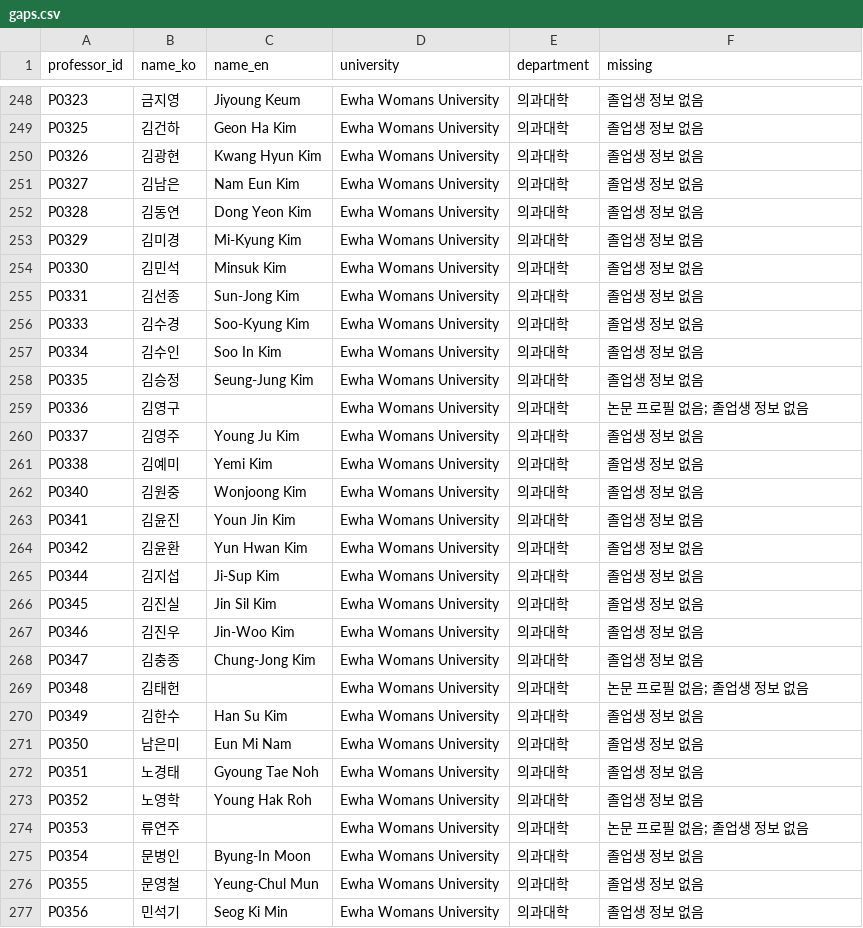
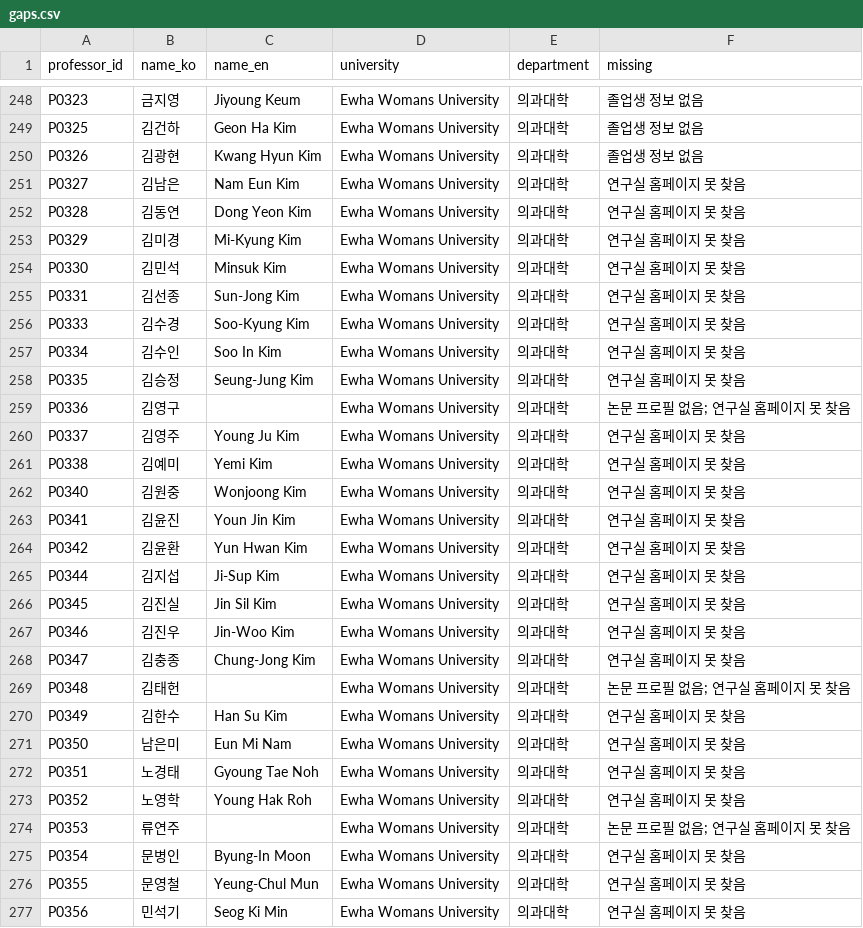
Before and after one commit to hyungjin1213-collab/about_bio, a CSV file: 0. korea bio map/output/gaps.csv, drawn as a sheet; only a part is shown, gaps mark what is left out; the diff covers the shown part only.

```diff
--- a/0. korea bio map/output/gaps.csv
+++ b/0. korea bio map/output/gaps.csv
@@ -250,28 +250,28 @@ P0325,김건하,Geon Ha Kim,Ewha Womans University,의과대학,졸업생 정보
 P0326,김광현,Kwang Hyun Kim,Ewha Womans University,의과대학,졸업생 정보 없음
-P0327,김남은,Nam Eun Kim,Ewha Womans University,의과대학,졸업생 정보 없음
-P0328,김동연,Dong Yeon Kim,Ewha Womans University,의과대학,졸업생 정보 없음
-P0329,김미경,Mi‐Kyung Kim,Ewha Womans University,의과대학,졸업생 정보 없음
-P0330,김민석,Minsuk Kim,Ewha Womans University,의과대학,졸업생 정보 없음
-P0331,김선종,Sun‐Jong Kim,Ewha Womans University,의과대학,졸업생 정보 없음
-P0333,김수경,Soo‐Kyung Kim,Ewha Womans University,의과대학,졸업생 정보 없음
-P0334,김수인,Soo In Kim,Ewha Womans University,의과대학,졸업생 정보 없음
-P0335,김승정,Seung-Jung Kim,Ewha Womans University,의과대학,졸업생 정보 없음
-P0336,김영구,,Ewha Womans University,의과대학,논문 프로필 없음; 졸업생 정보 없음
-P0337,김영주,Young Ju Kim,Ewha Womans University,의과대학,졸업생 정보 없음
-P0338,김예미,Yemi Kim,Ewha Womans University,의과대학,졸업생 정보 없음
-P0340,김원중,Wonjoong Kim,Ewha Womans University,의과대학,졸업생 정보 없음
-P0341,김윤진,Youn Jin Kim,Ewha Womans University,의과대학,졸업생 정보 없음
-P0342,김윤환,Yun Hwan Kim,Ewha Womans University,의과대학,졸업생 정보 없음
-P0344,김지섭,Ji-Sup Kim,Ewha Womans University,의과대학,졸업생 정보 없음
-P0345,김진실,Jin Sil Kim,Ewha Womans University,의과대학,졸업생 정보 없음
-P0346,김진우,Jin‐Woo Kim,Ewha Womans University,의과대학,졸업생 정보 없음
-P0347,김충종,Chung-Jong Kim,Ewha Womans University,의과대학,졸업생 정보 없음
-P0348,김태헌,,Ewha Womans University,의과대학,논문 프로필 없음; 졸업생 정보 없음
-P0349,김한수,Han Su Kim,Ewha Womans University,의과대학,졸업생 정보 없음
-P0350,남은미,Eun Mi Nam,Ewha Womans University,의과대학,졸업생 정보 없음
-P0351,노경태,Gyoung Tae Noh,Ewha Womans University,의과대학,졸업생 정보 없음
-P0352,노영학,Young Hak Roh,Ewha Womans University,의과대학,졸업생 정보 없음
-P0353,류연주,,Ewha Womans University,의과대학,논문 프로필 없음; 졸업생 정보 없음
-P0354,문병인,Byung-In Moon,Ewha Womans University,의과대학,졸업생 정보 없음
-P0355,문영철,Yeung‐Chul Mun,Ewha Womans University,의과대학,졸업생 정보 없음
-P0356,민석기,Seog Ki Min,Ewha Womans University,의과대학,졸업생 정보 없음
+P0327,김남은,Nam Eun Kim,Ewha Womans University,의과대학,연구실 홈페이지 못 찾음
+P0328,김동연,Dong Yeon Kim,Ewha Womans University,의과대학,연구실 홈페이지 못 찾음
+P0329,김미경,Mi‐Kyung Kim,Ewha Womans University,의과대학,연구실 홈페이지 못 찾음
+P0330,김민석,Minsuk Kim,Ewha Womans University,의과대학,연구실 홈페이지 못 찾음
+P0331,김선종,Sun‐Jong Kim,Ewha Womans University,의과대학,연구실 홈페이지 못 찾음
+P0333,김수경,Soo‐Kyung Kim,Ewha Womans University,의과대학,연구실 홈페이지 못 찾음
+P0334,김수인,Soo In Kim,Ewha Womans University,의과대학,연구실 홈페이지 못 찾음
+P0335,김승정,Seung-Jung Kim,Ewha Womans University,의과대학,연구실 홈페이지 못 찾음
+P0336,김영구,,Ewha Womans University,의과대학,논문 프로필 없음; 연구실 홈페이지 못 찾음
+P0337,김영주,Young Ju Kim,Ewha Womans University,의과대학,연구실 홈페이지 못 찾음
+P0338,김예미,Yemi Kim,Ewha Womans University,의과대학,연구실 홈페이지 못 찾음
+P0340,김원중,Wonjoong Kim,Ewha Womans University,의과대학,연구실 홈페이지 못 찾음
+P0341,김윤진,Youn Jin Kim,Ewha Womans University,의과대학,연구실 홈페이지 못 찾음
+P0342,김윤환,Yun Hwan Kim,Ewha Womans University,의과대학,연구실 홈페이지 못 찾음
+P0344,김지섭,Ji-Sup Kim,Ewha Womans University,의과대학,연구실 홈페이지 못 찾음
+P0345,김진실,Jin Sil Kim,Ewha Womans University,의과대학,연구실 홈페이지 못 찾음
+P0346,김진우,Jin‐Woo Kim,Ewha Womans University,의과대학,연구실 홈페이지 못 찾음
+P0347,김충종,Chung-Jong Kim,Ewha Womans University,의과대학,연구실 홈페이지 못 찾음
+P0348,김태헌,,Ewha Womans University,의과대학,논문 프로필 없음; 연구실 홈페이지 못 찾음
+P0349,김한수,Han Su Kim,Ewha Womans University,의과대학,연구실 홈페이지 못 찾음
+P0350,남은미,Eun Mi Nam,Ewha Womans University,의과대학,연구실 홈페이지 못 찾음
+P0351,노경태,Gyoung Tae Noh,Ewha Womans University,의과대학,연구실 홈페이지 못 찾음
+P0352,노영학,Young Hak Roh,Ewha Womans University,의과대학,연구실 홈페이지 못 찾음
+P0353,류연주,,Ewha Womans University,의과대학,논문 프로필 없음; 연구실 홈페이지 못 찾음
+P0354,문병인,Byung-In Moon,Ewha Womans University,의과대학,연구실 홈페이지 못 찾음
+P0355,문영철,Yeung‐Chul Mun,Ewha Womans University,의과대학,연구실 홈페이지 못 찾음
+P0356,민석기,Seog Ki Min,Ewha Womans University,의과대학,연구실 홈페이지 못 찾음
```
Also changed, not shown: 3 added rows, 1 removed row and 87 edited cells elsewhere in this file, 0. korea bio map/data/lab_sites.csv, 0. korea bio map/output/author_stats.csv, 23 other files.
